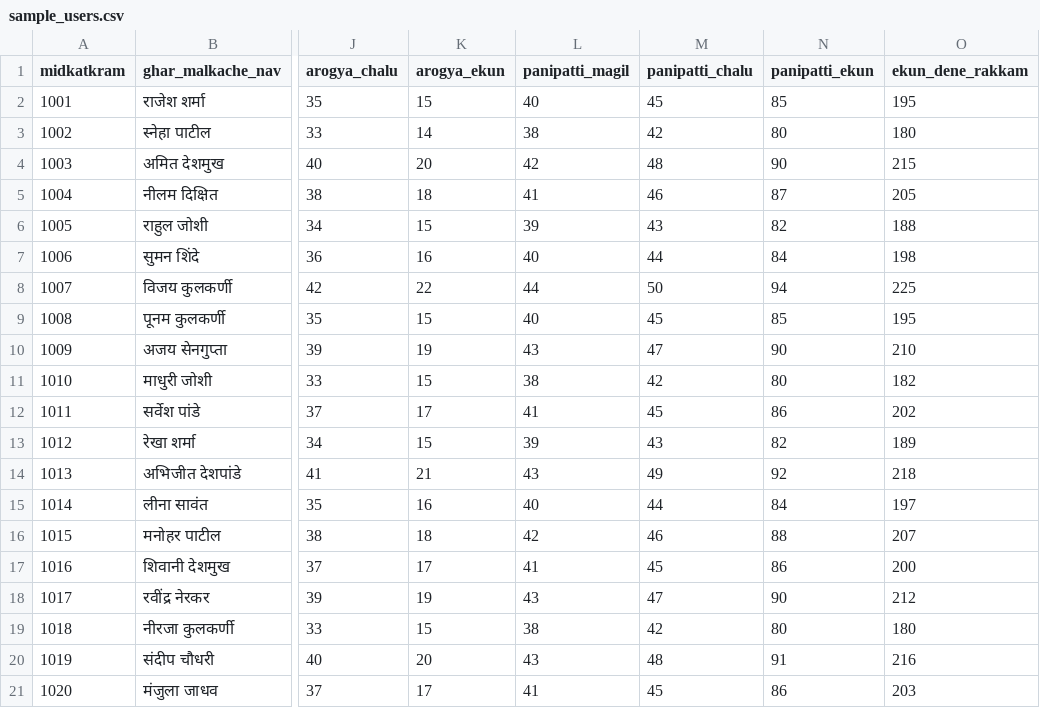
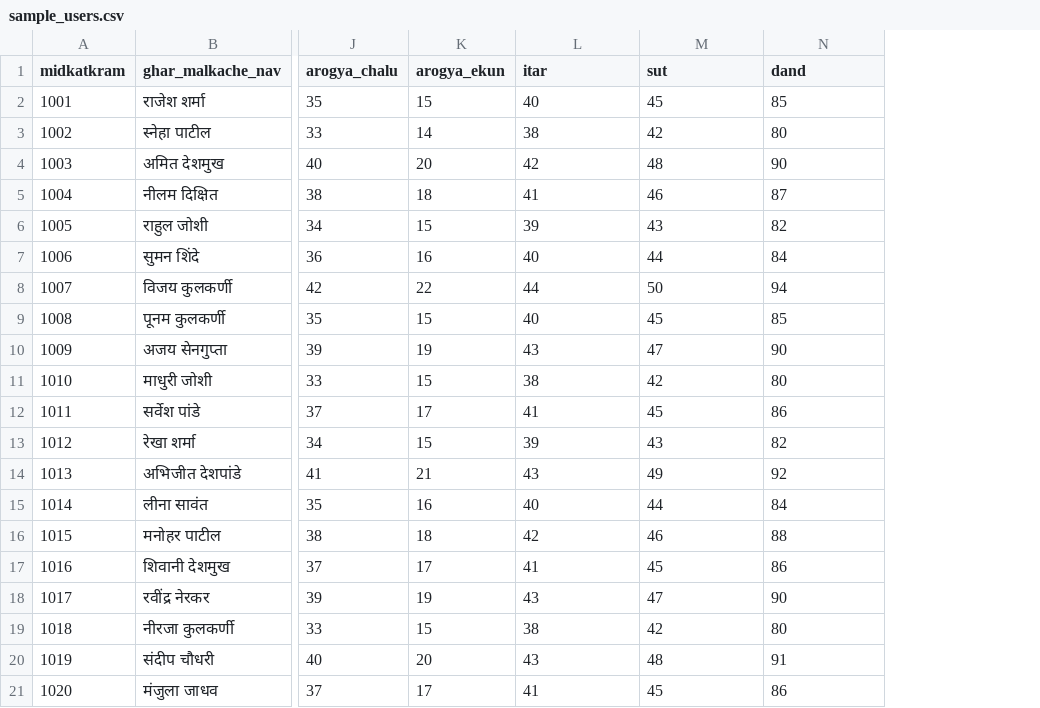
Before and after one commit to Dipanshu0919/Gharpati_QrCode, a CSV file: sample_users.csv, drawn as a sheet; only a part is shown, gaps mark what is left out; the diff names each change by its address in the sheet, - before the commit and + after, or states it on an @@ line.

```diff
--- a/sample_users.csv
+++ b/sample_users.csv
-column O (ekun_dene_rakkam), rows 2-21: 195 | 180 | 215 | 205 | 188 | 198 | 225 | 195 | 210 | 182 | 202 | 189 | 218 | 197 | 207 | 200 | 212 | 180 | 216 | 203
-L1: panipatti_magil
+L1: itar
-M1: panipatti_chalu
+M1: sut
-N1: panipatti_ekun
+N1: dand
```
Also changed, not shown: 3 other files.
